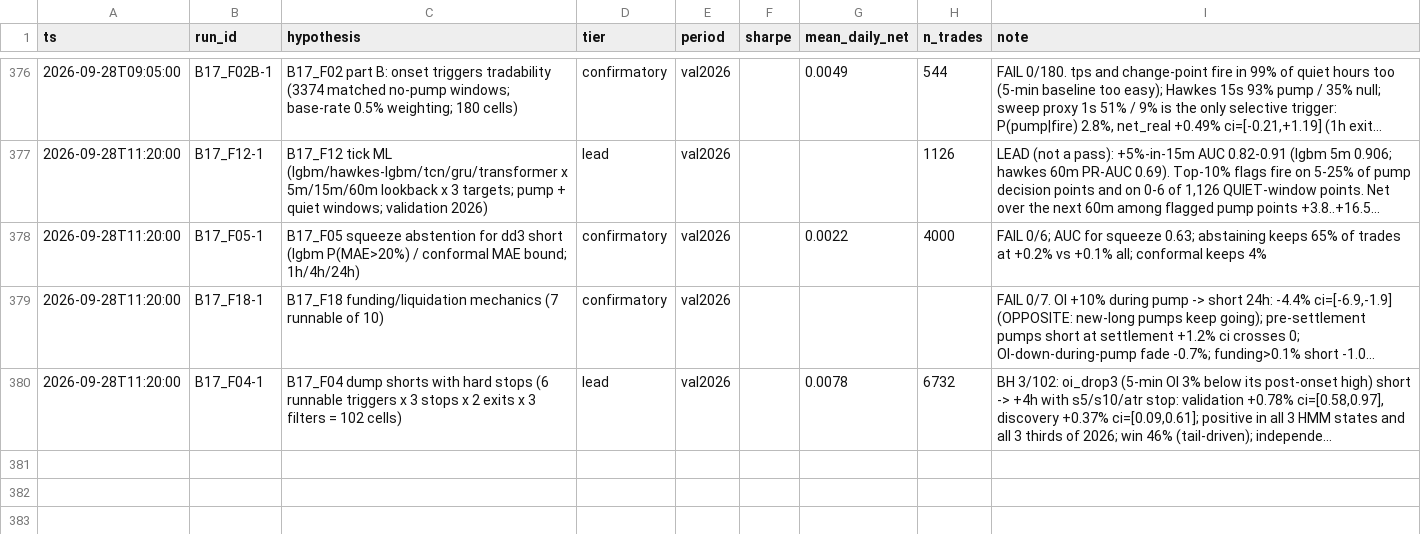
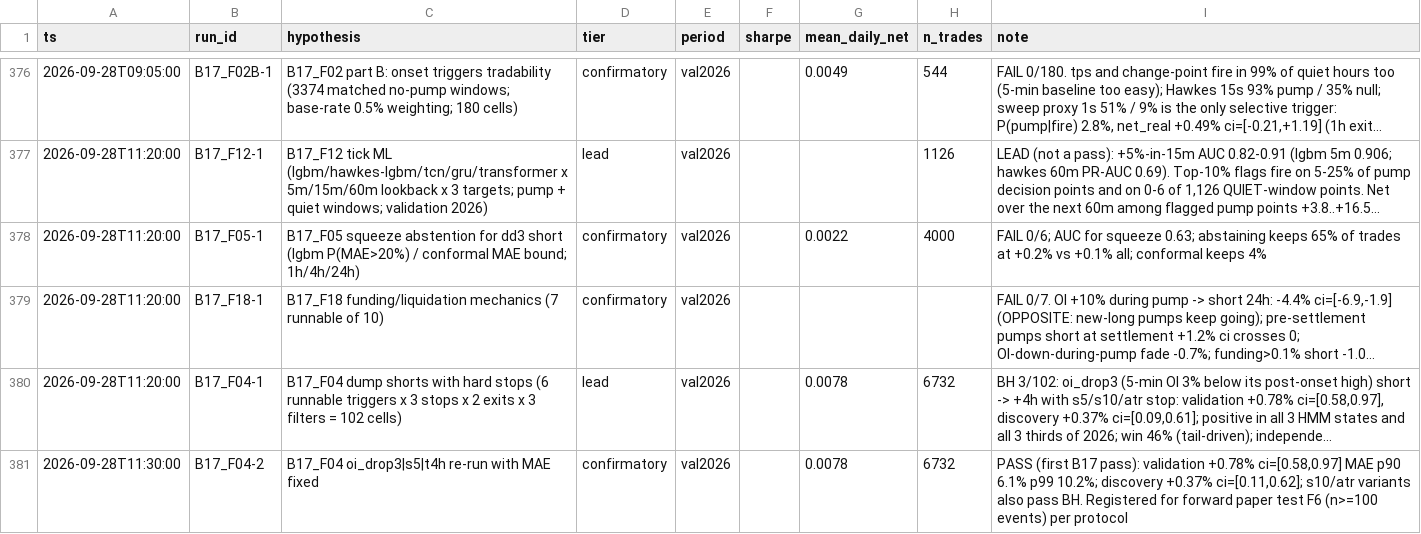
Before and after one commit to TheaWY/AltCoin_Trading, a CSV file: research/trial_ledger.csv, drawn as a sheet; only a part is shown, gaps mark what is left out; long unchanged cells end in …; the diff names each change by its address in the sheet, - before the commit and + after, or states it on an @@ line.

```diff
--- a/research/trial_ledger.csv
+++ b/research/trial_ledger.csv
+row 381: 2026-09-28T11:30:00 | B17_F04-2 | B17_F04 oi_drop3|s5|t4h re-run with MAE fixed | confirmatory | val2026 |  | 0.0078 | 6732 | PASS (first B17 pass): validation +0.78% ci=[0.58,0.97] MAE p90 6.1% p99 10.2%; discovery +0.37% ci=[0.11,0.62]; s10/atr variants also pass BH. Registered for forward paper test F6 (n>=100 events) per protocol
```
Also changed, not shown: 1 other file.
